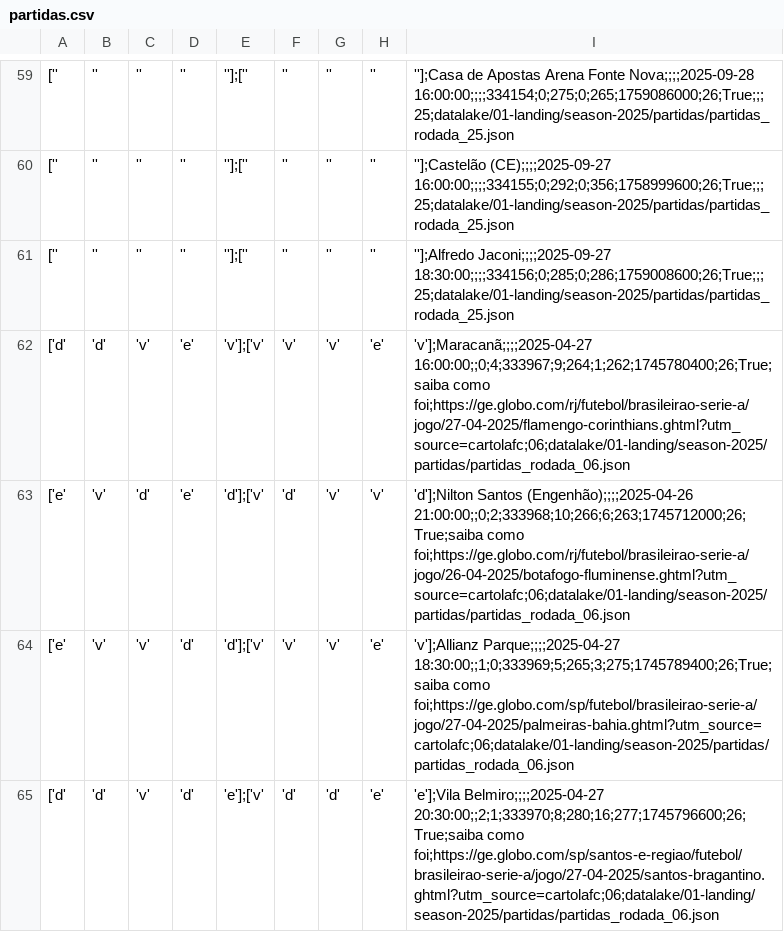
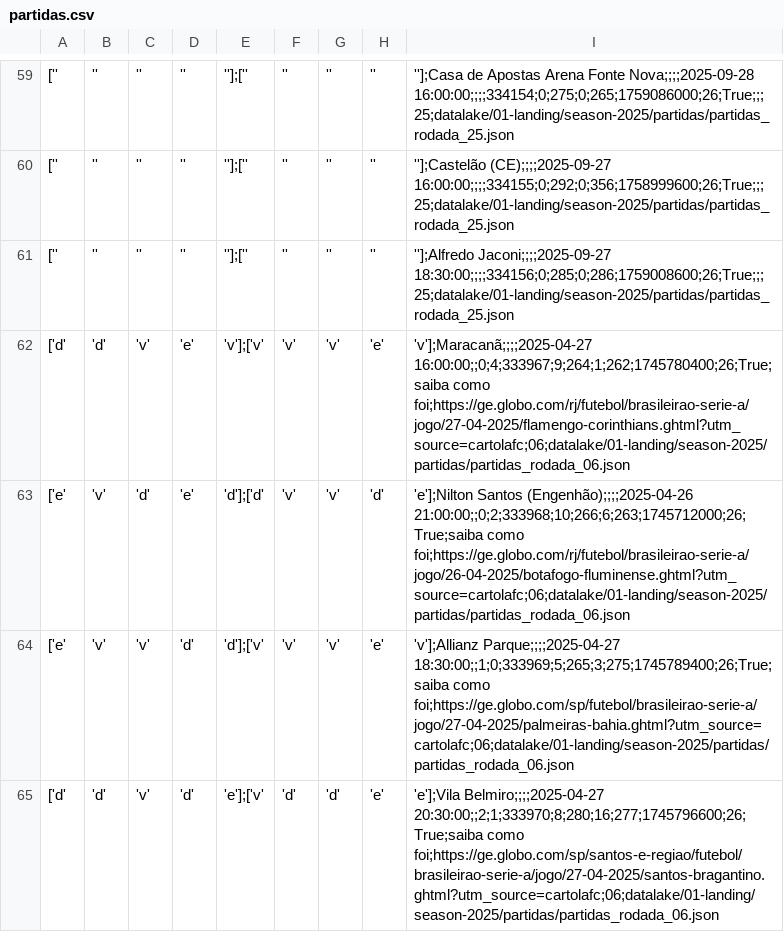
Before and after one commit to adntayer/cartola_datalake, a CSV file: datalake/02-bronze/season-2025/partidas/partidas.csv, drawn as a sheet; only a part is shown, gaps mark what is left out; the diff covers the shown part only; the diff names each change by its address in the sheet, - before the commit and + after, or states it on an @@ line.

```diff
--- a/datalake/02-bronze/season-2025/partidas/partidas.csv
+++ b/datalake/02-bronze/season-2025/partidas/partidas.csv
-E63: 'd'];['v'
+E63: 'd'];['d'
-F63: 'd'
+F63: 'v'
-H63: 'v'
+H63: 'd'
-I63: 'd'];Nilton Santos (Engenhão);;;;2025-04-26…
+I63: 'e'];Nilton Santos (Engenhão);;;;2025-04-26…
```
Also changed, not shown: 163 edited cells elsewhere in this file.
